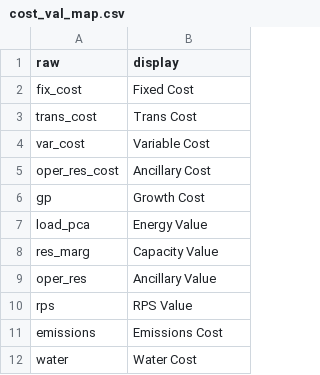
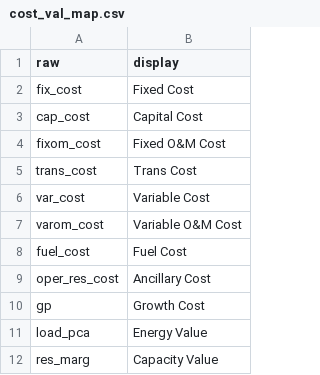
Before and after one commit to mmowers/bokehpivot, a CSV file: in/cost_val_map.csv, drawn as a sheet; only a part is shown; the shorter side is filled out with more unchanged rows.

Commit message:
Add more gams value streams to breakdown cost components

```diff
--- a/in/cost_val_map.csv
+++ b/in/cost_val_map.csv
@@ -2,4 +2,8 @@ raw,display
 fix_cost,Fixed Cost
+cap_cost, Capital Cost
+fixom_cost,Fixed O&M Cost
 trans_cost,Trans Cost
 var_cost,Variable Cost
+varom_cost, Variable O&M Cost
+fuel_cost, Fuel Cost
 oper_res_cost,Ancillary Cost
```
Also changed, not shown: in/cost_val_style.csv, 1 other file.
